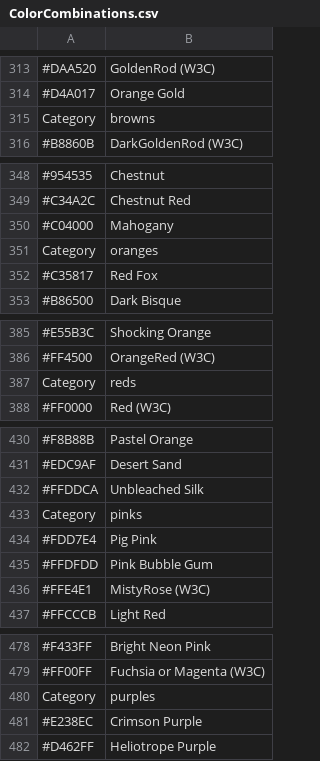
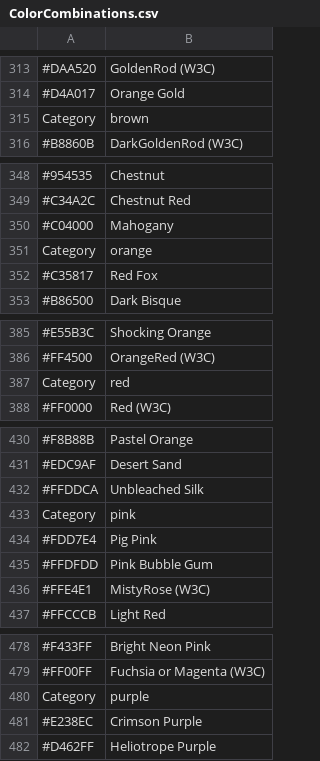
Before and after one commit to dan8b/moodbase, a CSV file: backend/modules/ColorCombinations.csv, drawn as a sheet; only a part is shown, gaps mark what is left out; the diff covers the shown part only; the diff names each change by its address in the sheet, - before the commit and + after, or states it on an @@ line.

```diff
--- a/backend/modules/ColorCombinations.csv
+++ b/backend/modules/ColorCombinations.csv
-B315: browns
+B315: brown
-B351: oranges
+B351: orange
-B387: reds
+B387: red
-B433: pinks
+B433: pink
-B480: purples
+B480: purple
```
Also changed, not shown: 6 edited cells elsewhere in this file, 29 other files.
